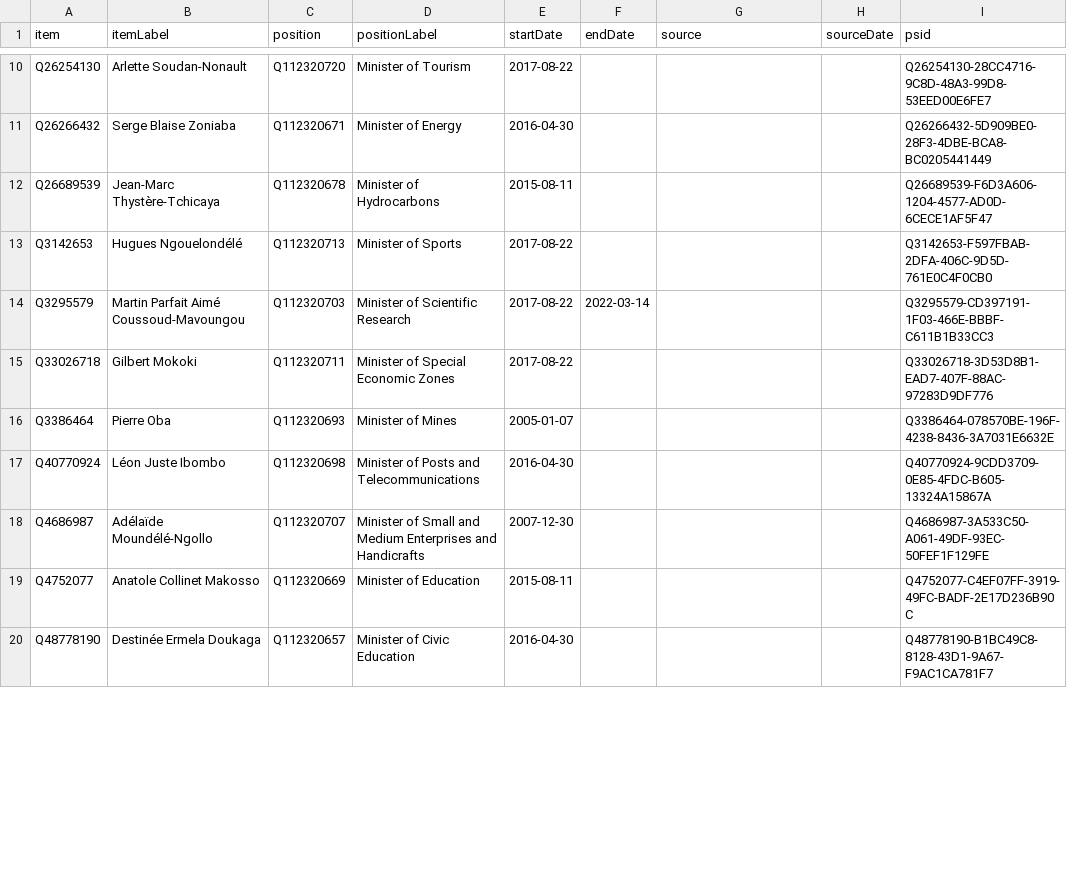
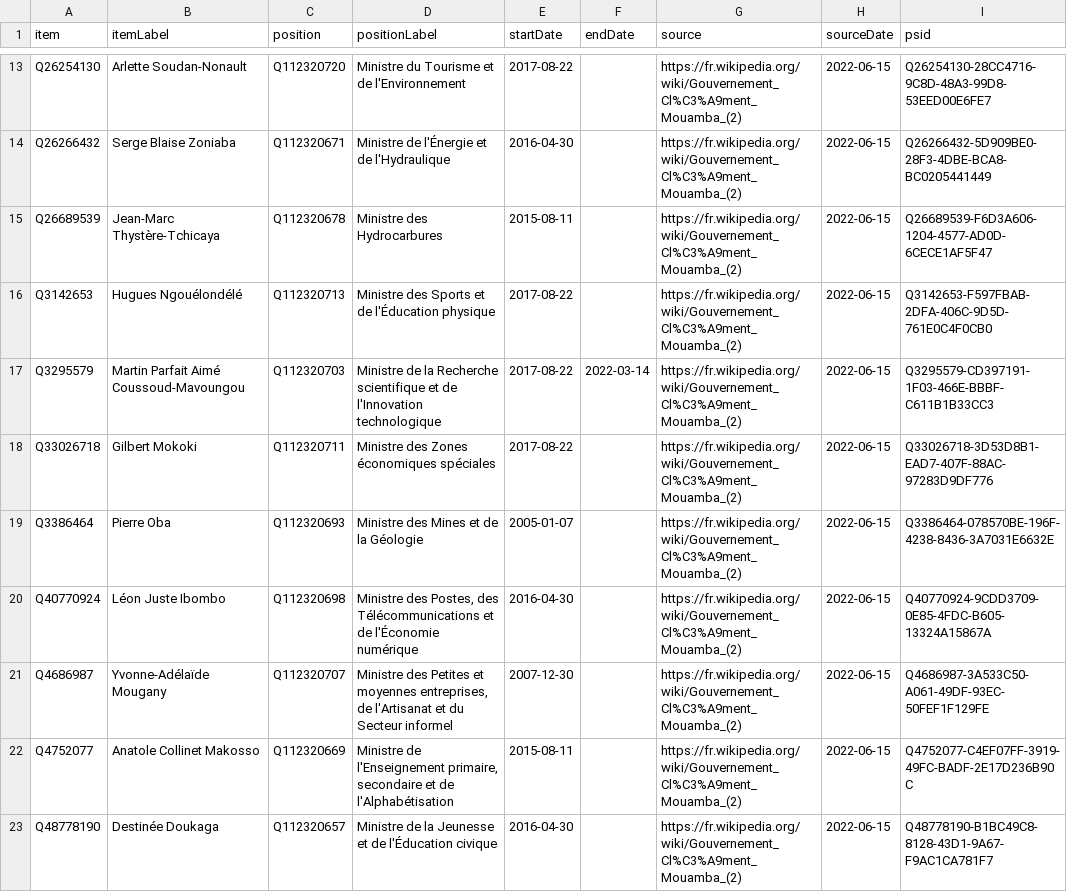
Before and after one commit to every-politician-scrapers/congo-brazzaville, a CSV file: sources/cabinets/2017-mouamba-2/wikidata.csv, drawn as a sheet; only a part is shown, gaps mark what is left out; addresses are those after the commit; the diff covers the shown part only; the diff names each change by its address in the sheet, - before the commit and + after, or states it on an @@ line.

Commit message:
refresh data

```diff
--- a/sources/cabinets/2017-mouamba-2/wikidata.csv
+++ b/sources/cabinets/2017-mouamba-2/wikidata.csv
-D13 (positionLabel): Minister of Tourism
+D13 (positionLabel): Ministre du Tourisme et de l'Environnement
-G13:G23 (source): (empty)
+G13:G23 (source): https://fr.wikipedia.org/wiki/Gouvernement_Cl%C3%A9ment_Mouamba_(2)
-H13:H23 (sourceDate): (empty)
+H13:H23 (sourceDate): 2022-06-15
-D14 (positionLabel): Minister of Energy
+D14 (positionLabel): Ministre de l'Énergie et de l'Hydraulique
-D15 (positionLabel): Minister of Hydrocarbons
+D15 (positionLabel): Ministre des Hydrocarbures
-B16 (itemLabel): Hugues Ngouelondélé
+B16 (itemLabel): Hugues Ngouélondélé
-D16 (positionLabel): Minister of Sports
+D16 (positionLabel): Ministre des Sports et de l'Éducation physique
-D17 (positionLabel): Minister of Scientific Research
+D17 (positionLabel): Ministre de la Recherche scientifique et de l'Innovation technologique
-D18 (positionLabel): Minister of Special Economic Zones
+D18 (positionLabel): Ministre des Zones économiques spéciales
-D19 (positionLabel): Minister of Mines
+D19 (positionLabel): Ministre des Mines et de la Géologie
-D20 (positionLabel): Minister of Posts and Telecommunications
+D20 (positionLabel): Ministre des Postes, des Télécommunications et de l'Économie numérique
-B21 (itemLabel): Adélaïde Moundélé-Ngollo
+B21 (itemLabel): Yvonne-Adélaïde Mougany
-D21 (positionLabel): Minister of Small and Medium Enterprises and Handicrafts
+D21 (positionLabel): Ministre des Petites et moyennes entreprises, de l'Artisanat et du Secteur informel
-D22 (positionLabel): Minister of Education
+D22 (positionLabel): Ministre de l'Enseignement primaire, secondaire et de l'Alphabétisation
-B23 (itemLabel): Destinée Ermela Doukaga
+B23 (itemLabel): Destinée Doukaga
-D23 (positionLabel): Minister of Civic Education
+D23 (positionLabel): Ministre de la Jeunesse et de l'Éducation civique
```
Also changed, not shown: 5 added rows and 74 edited cells elsewhere in this file, 2 other files.
